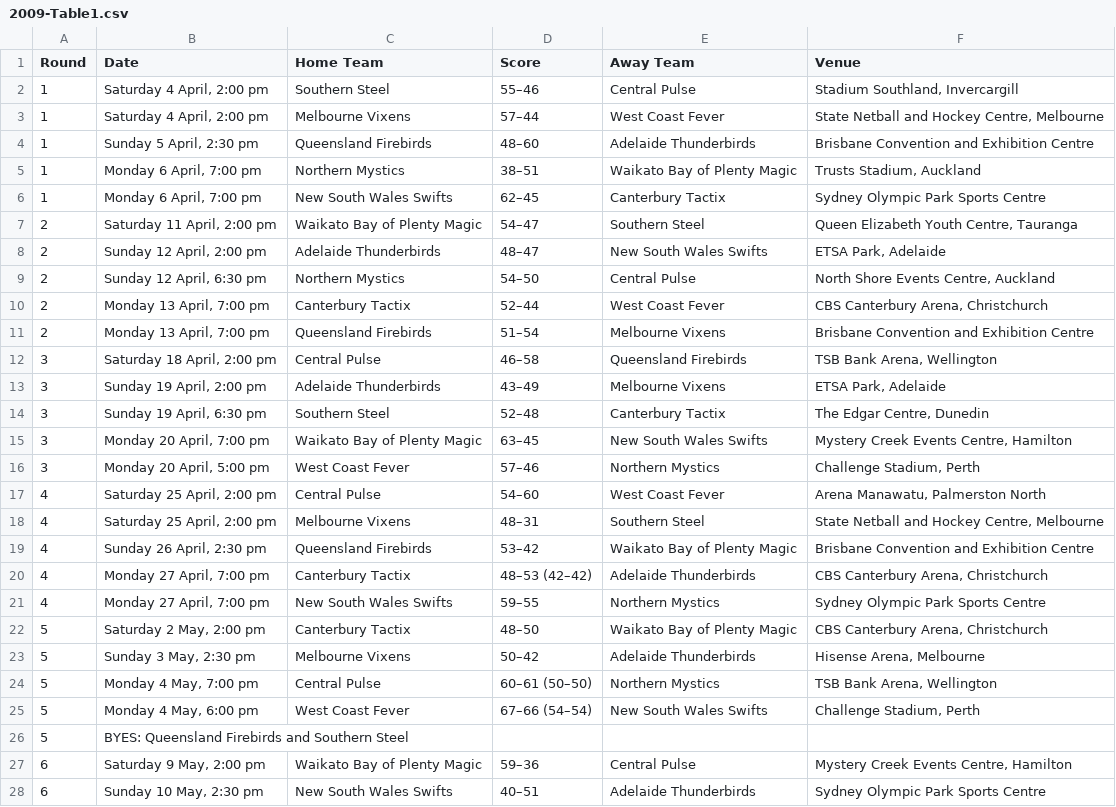
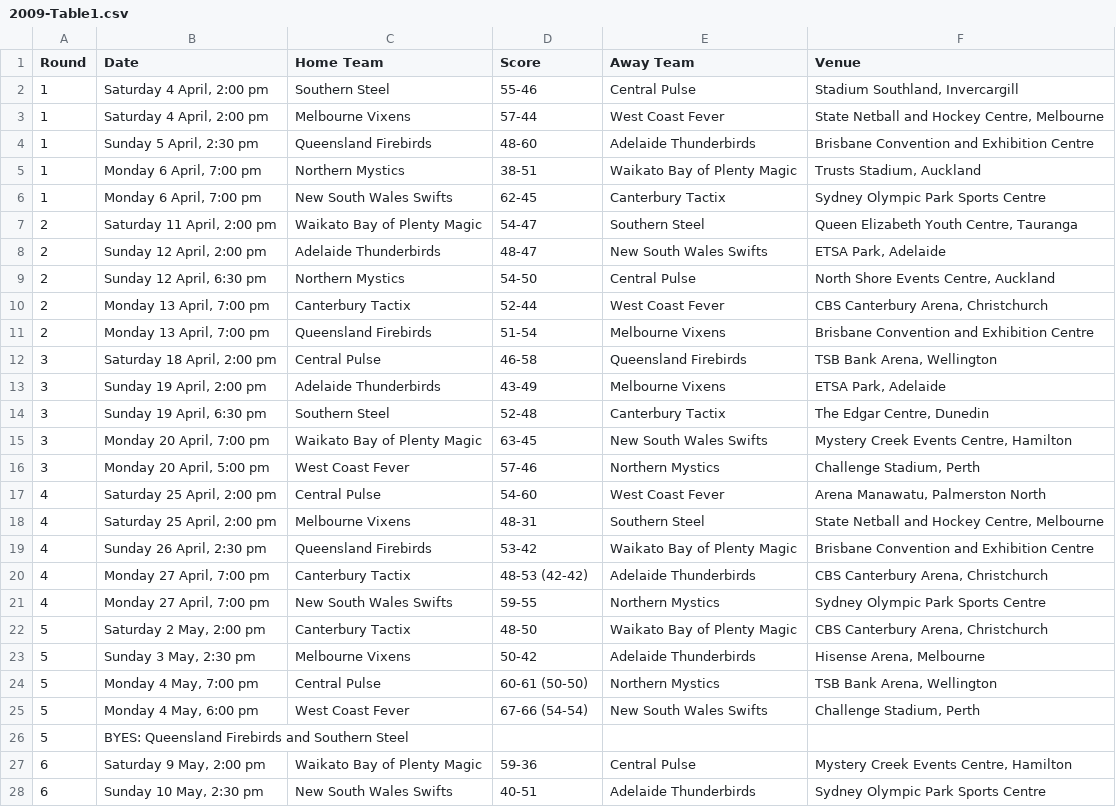
Before and after one commit to GSam/SWEN303, a CSV file: 2009-Table1.csv, drawn as a sheet; only a part is shown; the diff covers the shown part only.

```diff
--- a/2009-Table1.csv
+++ b/2009-Table1.csv
@@ -1,28 +1,28 @@
 Round,Date,Home Team,Score,Away Team,Venue
-1,"Saturday 4 April, 2:00 pm",Southern Steel,55–46,Central Pulse,"Stadium Southland, Invercargill"
-1,"Saturday 4 April, 2:00 pm",Melbourne Vixens,57–44,West Coast Fever,"State Netball and Hockey Centre, Melbourne"
-1,"Sunday 5 April, 2:30 pm",Queensland Firebirds,48–60,Adelaide Thunderbirds,Brisbane Convention and Exhibition Centre
-1,"Monday 6 April, 7:00 pm",Northern Mystics,38–51,Waikato Bay of Plenty Magic,"Trusts Stadium, Auckland"
-1,"Monday 6 April, 7:00 pm",New South Wales Swifts,62–45,Canterbury Tactix,Sydney Olympic Park Sports Centre
-2,"Saturday 11 April, 2:00 pm",Waikato Bay of Plenty Magic,54–47,Southern Steel,"Queen Elizabeth Youth Centre, Tauranga"
-2,"Sunday 12 April, 2:00 pm",Adelaide Thunderbirds,48–47,New South Wales Swifts,"ETSA Park, Adelaide"
-2,"Sunday 12 April, 6:30 pm",Northern Mystics,54–50,Central Pulse,"North Shore Events Centre, Auckland"
-2,"Monday 13 April, 7:00 pm",Canterbury Tactix,52–44,West Coast Fever,"CBS Canterbury Arena, Christchurch"
-2,"Monday 13 April, 7:00 pm",Queensland Firebirds,51–54,Melbourne Vixens,Brisbane Convention and Exhibition Centre
-3,"Saturday 18 April, 2:00 pm",Central Pulse,46–58,Queensland Firebirds,"TSB Bank Arena, Wellington"
-3,"Sunday 19 April, 2:00 pm",Adelaide Thunderbirds,43–49,Melbourne Vixens,"ETSA Park, Adelaide"
-3,"Sunday 19 April, 6:30 pm",Southern Steel,52–48,Canterbury Tactix,"The Edgar Centre, Dunedin"
-3,"Monday 20 April, 7:00 pm",Waikato Bay of Plenty Magic,63–45,New South Wales Swifts,"Mystery Creek Events Centre, Hamilton"
-3,"Monday 20 April, 5:00 pm",West Coast Fever,57–46,Northern Mystics,"Challenge Stadium, Perth"
-4,"Saturday 25 April, 2:00 pm",Central Pulse,54–60,West Coast Fever,"Arena Manawatu, Palmerston North"
-4,"Saturday 25 April, 2:00 pm",Melbourne Vixens,48–31,Southern Steel,"State Netball and Hockey Centre, Melbourne"
-4,"Sunday 26 April, 2:30 pm",Queensland Firebirds,53–42,Waikato Bay of Plenty Magic,Brisbane Convention and Exhibition Centre
-4,"Monday 27 April, 7:00 pm",Canterbury Tactix,"48–53 (42–42)",Adelaide Thunderbirds,"CBS Canterbury Arena, Christchurch"
-4,"Monday 27 April, 7:00 pm",New South Wales Swifts,59–55,Northern Mystics,Sydney Olympic Park Sports Centre
-5,"Saturday 2 May, 2:00 pm",Canterbury Tactix,48–50,Waikato Bay of Plenty Magic,"CBS Canterbury Arena, Christchurch"
-5,"Sunday 3 May, 2:30 pm",Melbourne Vixens,50–42,Adelaide Thunderbirds,"Hisense Arena, Melbourne"
-5,"Monday 4 May, 7:00 pm",Central Pulse,"60–61 (50–50)",Northern Mystics,"TSB Bank Arena, Wellington"
-5,"Monday 4 May, 6:00 pm",West Coast Fever,"67–66 (54–54)",New South Wales Swifts,"Challenge Stadium, Perth"
+1,"Saturday 4 April, 2:00 pm",Southern Steel,55-46,Central Pulse,"Stadium Southland, Invercargill"
+1,"Saturday 4 April, 2:00 pm",Melbourne Vixens,57-44,West Coast Fever,"State Netball and Hockey Centre, Melbourne"
+1,"Sunday 5 April, 2:30 pm",Queensland Firebirds,48-60,Adelaide Thunderbirds,Brisbane Convention and Exhibition Centre
+1,"Monday 6 April, 7:00 pm",Northern Mystics,38-51,Waikato Bay of Plenty Magic,"Trusts Stadium, Auckland"
+1,"Monday 6 April, 7:00 pm",New South Wales Swifts,62-45,Canterbury Tactix,Sydney Olympic Park Sports Centre
+2,"Saturday 11 April, 2:00 pm",Waikato Bay of Plenty Magic,54-47,Southern Steel,"Queen Elizabeth Youth Centre, Tauranga"
+2,"Sunday 12 April, 2:00 pm",Adelaide Thunderbirds,48-47,New South Wales Swifts,"ETSA Park, Adelaide"
+2,"Sunday 12 April, 6:30 pm",Northern Mystics,54-50,Central Pulse,"North Shore Events Centre, Auckland"
+2,"Monday 13 April, 7:00 pm",Canterbury Tactix,52-44,West Coast Fever,"CBS Canterbury Arena, Christchurch"
+2,"Monday 13 April, 7:00 pm",Queensland Firebirds,51-54,Melbourne Vixens,Brisbane Convention and Exhibition Centre
+3,"Saturday 18 April, 2:00 pm",Central Pulse,46-58,Queensland Firebirds,"TSB Bank Arena, Wellington"
+3,"Sunday 19 April, 2:00 pm",Adelaide Thunderbirds,43-49,Melbourne Vixens,"ETSA Park, Adelaide"
+3,"Sunday 19 April, 6:30 pm",Southern Steel,52-48,Canterbury Tactix,"The Edgar Centre, Dunedin"
+3,"Monday 20 April, 7:00 pm",Waikato Bay of Plenty Magic,63-45,New South Wales Swifts,"Mystery Creek Events Centre, Hamilton"
+3,"Monday 20 April, 5:00 pm",West Coast Fever,57-46,Northern Mystics,"Challenge Stadium, Perth"
+4,"Saturday 25 April, 2:00 pm",Central Pulse,54-60,West Coast Fever,"Arena Manawatu, Palmerston North"
+4,"Saturday 25 April, 2:00 pm",Melbourne Vixens,48-31,Southern Steel,"State Netball and Hockey Centre, Melbourne"
+4,"Sunday 26 April, 2:30 pm",Queensland Firebirds,53-42,Waikato Bay of Plenty Magic,Brisbane Convention and Exhibition Centre
+4,"Monday 27 April, 7:00 pm",Canterbury Tactix,"48-53 (42-42)",Adelaide Thunderbirds,"CBS Canterbury Arena, Christchurch"
+4,"Monday 27 April, 7:00 pm",New South Wales Swifts,59-55,Northern Mystics,Sydney Olympic Park Sports Centre
+5,"Saturday 2 May, 2:00 pm",Canterbury Tactix,48-50,Waikato Bay of Plenty Magic,"CBS Canterbury Arena, Christchurch"
+5,"Sunday 3 May, 2:30 pm",Melbourne Vixens,50-42,Adelaide Thunderbirds,"Hisense Arena, Melbourne"
+5,"Monday 4 May, 7:00 pm",Central Pulse,"60-61 (50-50)",Northern Mystics,"TSB Bank Arena, Wellington"
+5,"Monday 4 May, 6:00 pm",West Coast Fever,"67-66 (54-54)",New South Wales Swifts,"Challenge Stadium, Perth"
 5,BYES: Queensland Firebirds and Southern Steel,,,
-6,"Saturday 9 May, 2:00 pm",Waikato Bay of Plenty Magic,59–36,Central Pulse,"Mystery Creek Events Centre, Hamilton"
-6,"Sunday 10 May, 2:30 pm",New South Wales Swifts,40–51,Adelaide Thunderbirds,Sydney Olympic Park Sports Centre
+6,"Saturday 9 May, 2:00 pm",Waikato Bay of Plenty Magic,59-36,Central Pulse,"Mystery Creek Events Centre, Hamilton"
+6,"Sunday 10 May, 2:30 pm",New South Wales Swifts,40-51,Adelaide Thunderbirds,Sydney Olympic Park Sports Centre
```
Also changed, not shown: 39 edited cells elsewhere in this file, 2008-Table1.csv, 2010-Table1.csv, 3 other files.
